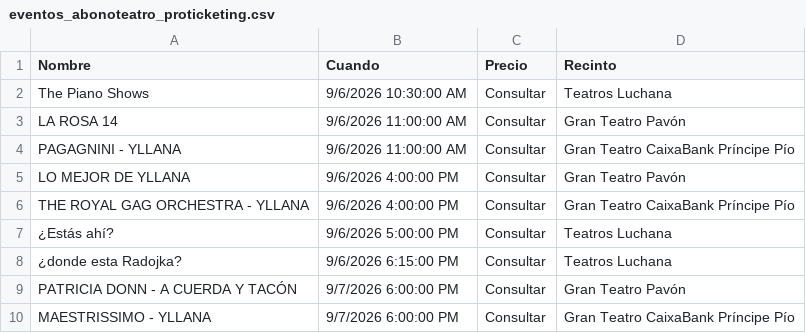
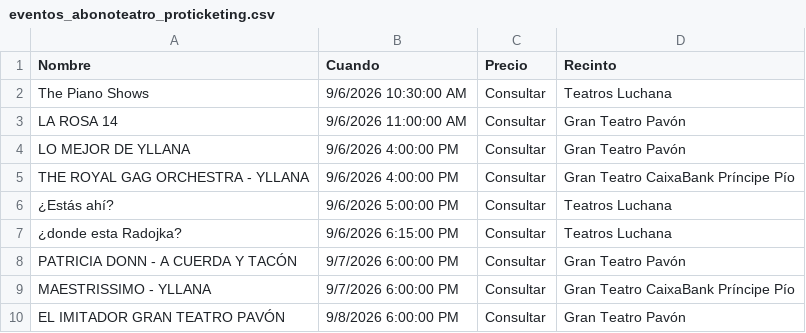
Before and after one commit to valonsot/Proticketing, a CSV file: eventos_abonoteatro_proticketing.csv, drawn as a sheet; only a part is shown; the shorter side is filled out with more unchanged rows; the diff names each change by its address in the sheet, - before the commit and + after, or states it on an @@ line.

```diff
--- a/eventos_abonoteatro_proticketing.csv
+++ b/eventos_abonoteatro_proticketing.csv
-row 4: PAGAGNINI - YLLANA | 9/6/2026 11:00:00 AM | Consultar | Gran Teatro CaixaBank Príncipe Pío
```
